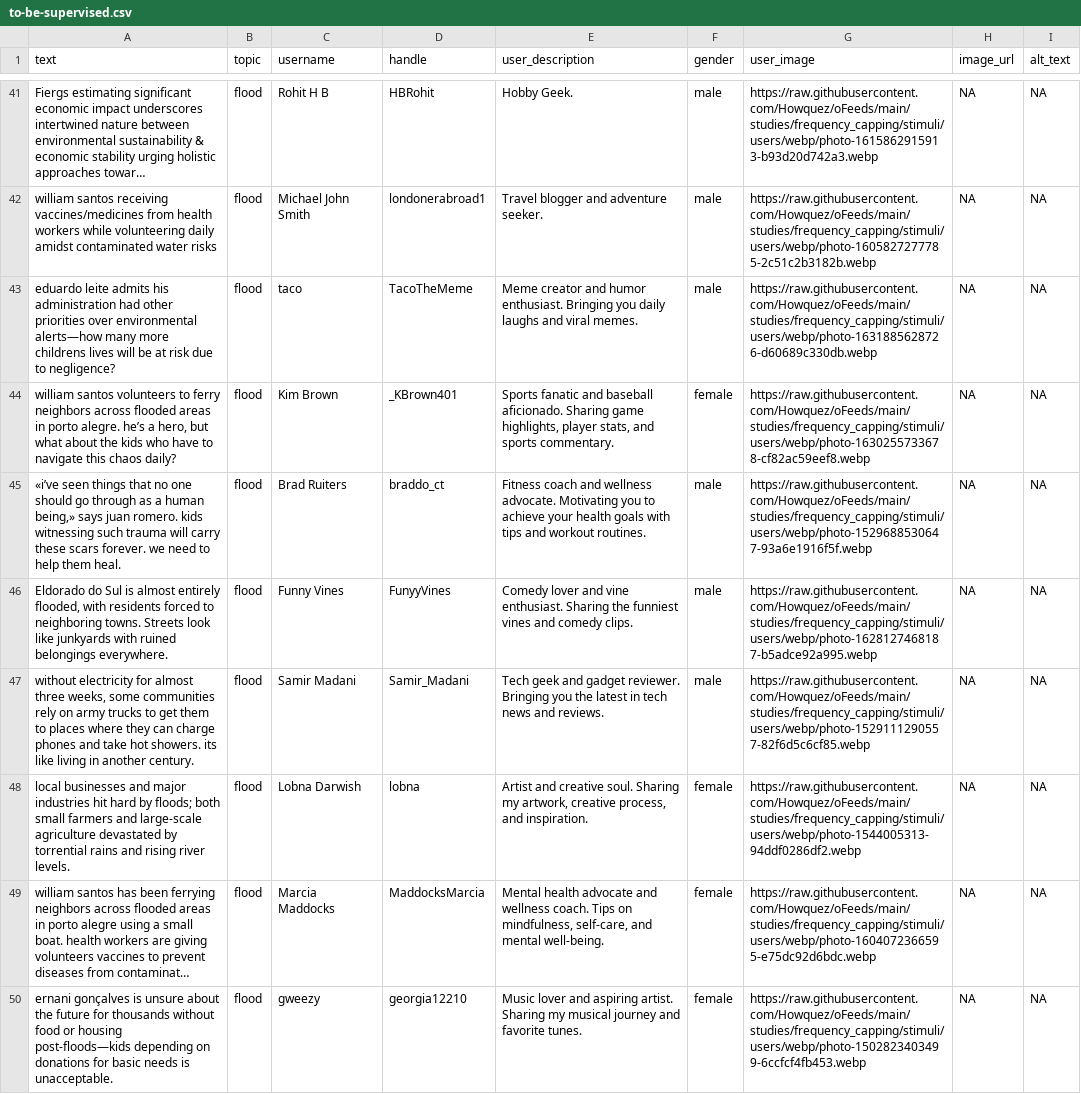
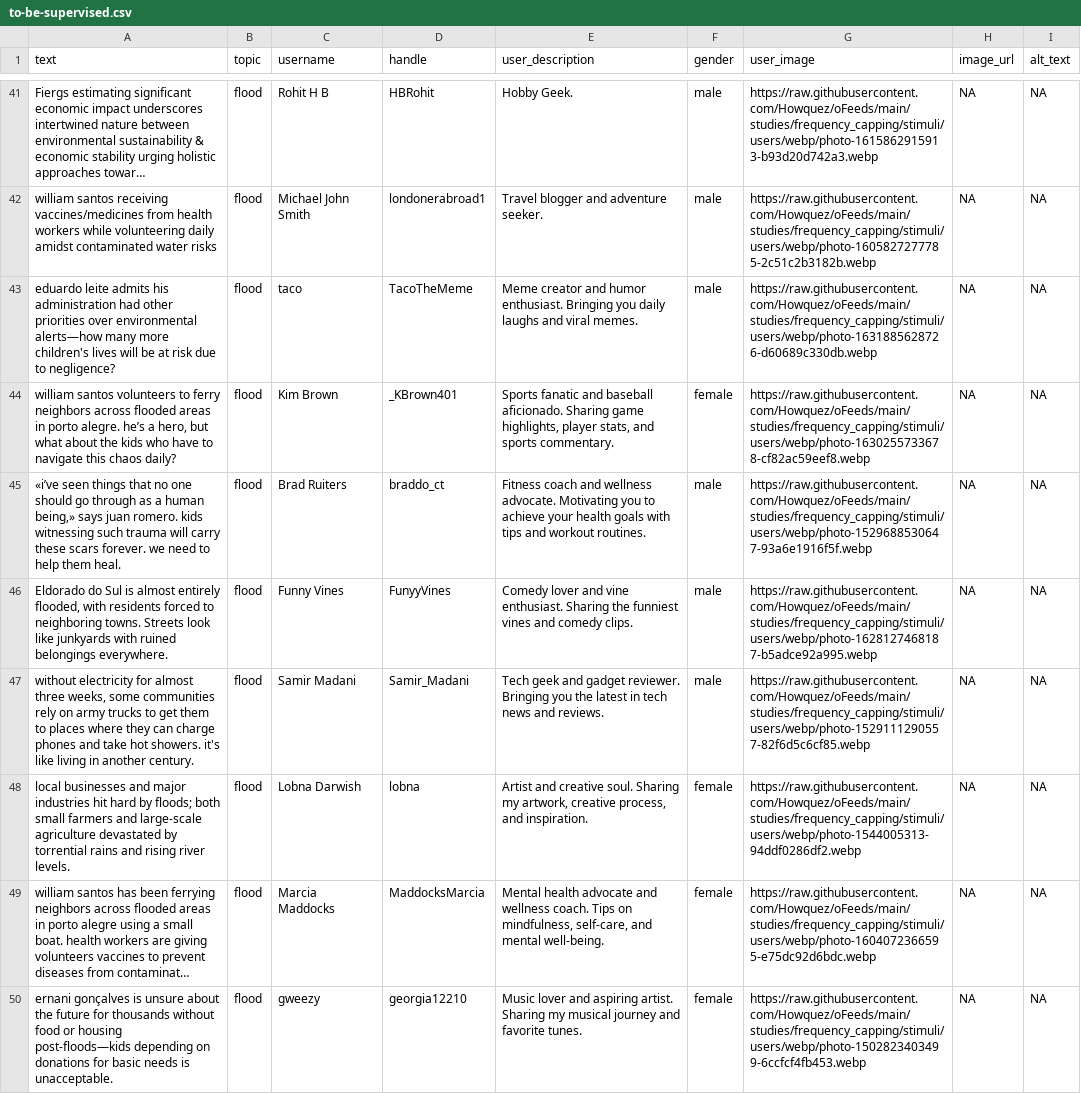
Before and after one commit to Howquez/DICE, a CSV file: studies/frequency_capping/stimuli/csv/to-be-supervised.csv, drawn as a sheet; only a part is shown, gaps mark what is left out; long unchanged cells end in …; the diff covers the shown part only.

```diff
--- a/studies/frequency_capping/stimuli/csv/to-be-supervised.csv
+++ b/studies/frequency_capping/stimuli/csv/to-be-supervised.csv
@@ -42,3 +42,3 @@
 "william santos receiving vaccines/medicines from health workers while volunteering daily amidst contaminated water risks";"flood";"Michael John Smith";"londonerabroad1";"Travel blogger and adventure seeker. ";"male";"https://raw.githubusercontent.com/Howquez/oFeeds/main/studies/frequency_capping/stimuli/users/webp/photo-1605827277785-2c51c2b3182b.webp";NA;NA
-"eduardo leite admits his administration had other priorities over environmental alerts—how many more childrens lives will be at risk due to negligence?";"flood";"taco";"TacoTheMeme";"Meme creator and humor enthusiast. Bringing you daily laughs and viral memes.";"male";"https://raw.githubusercontent.com/Howquez/oFeeds/main/studies/frequency_capping/stimuli/users/webp/photo-1631885628726-d60689c330db.webp";NA;NA
+"eduardo leite admits his administration had other priorities over environmental alerts—how many more children's lives will be at risk due to negligence?";"flood";"taco";"TacoTheMeme";"Meme creator and humor enthusiast. Bringing you daily laughs and viral memes.";"male";"https://raw.githubusercontent.com/Howquez/oFeeds/main/studies/frequency_capping/stimuli/users/webp/photo-1631885628726-d60689c330db.webp";NA;NA
 "william santos volunteers to ferry neighbors across flooded areas in porto alegre. he’s a hero, but what about the kids who have to navigate this chaos daily?";"flood";"Kim Brown";"_KBrown401";"Sports fanatic and baseball aficionado. Sharing game highlights, player stats, and sports commentary.";"female";"https://raw.githubusercontent.com/Howquez/oFeeds/main/studies/frequency_capping/stimuli/users/webp/photo-1630255733678-cf82ac59eef8.webp";NA;NA
@@ -46,3 +46,3 @@
 "Eldorado do Sul is almost entirely flooded, with residents forced to neighboring towns. Streets look like junkyards with ruined belongings everywhere.";"flood";"Funny Vines";"FunyyVines";"Comedy lover and vine enthusiast. Sharing the funniest vines and comedy clips.";"male";"https://raw.githubusercontent.com/Howquez/oFeeds/main/studies/frequency_capping/stimuli/users/webp/photo-1628127468187-b5adce92a995.webp";NA;NA
-"without electricity for almost three weeks, some communities rely on army trucks to get them to places where they can charge phones and take hot showers. its like living in another century.";"flood";"Samir Madani";"Samir_Madani";"Tech geek and gadget reviewer. Bringing you the latest in tech news and reviews.";"male";"https://raw.githubusercontent.com/Howquez/oFeeds/main/studies/frequency_capping/stimuli/users/webp/photo-1529111290557-82f6d5c6cf85.webp";NA;NA
+"without electricity for almost three weeks, some communities rely on army trucks to get them to places where they can charge phones and take hot showers. it's like living in another century.";"flood";"Samir Madani";"Samir_Madani";"Tech geek and gadget reviewer. Bringing you the latest in tech news and reviews.";"male";"https://raw.githubusercontent.com/Howquez/oFeeds/main/studies/frequency_capping/stimuli/users/webp/photo-1529111290557-82f6d5c6cf85.webp";NA;NA
 "local businesses and major industries hit hard by floods; both small farmers and large-scale agriculture devastated by torrential rains and rising river levels.";"flood";"Lobna Darwish";"lobna";"Artist and creative soul. Sharing my artwork, creative process, and inspiration.";"female";"https://raw.githubusercontent.com/Howquez/oFeeds/main/studies/frequency_capping/stimuli/users/webp/photo-1544005313-94ddf0286df2.webp";NA;NA
```
Also changed, not shown: 7 edited cells elsewhere in this file, studies/frequency_capping/stimuli/csv/fc_final.csv, 2 other files.
